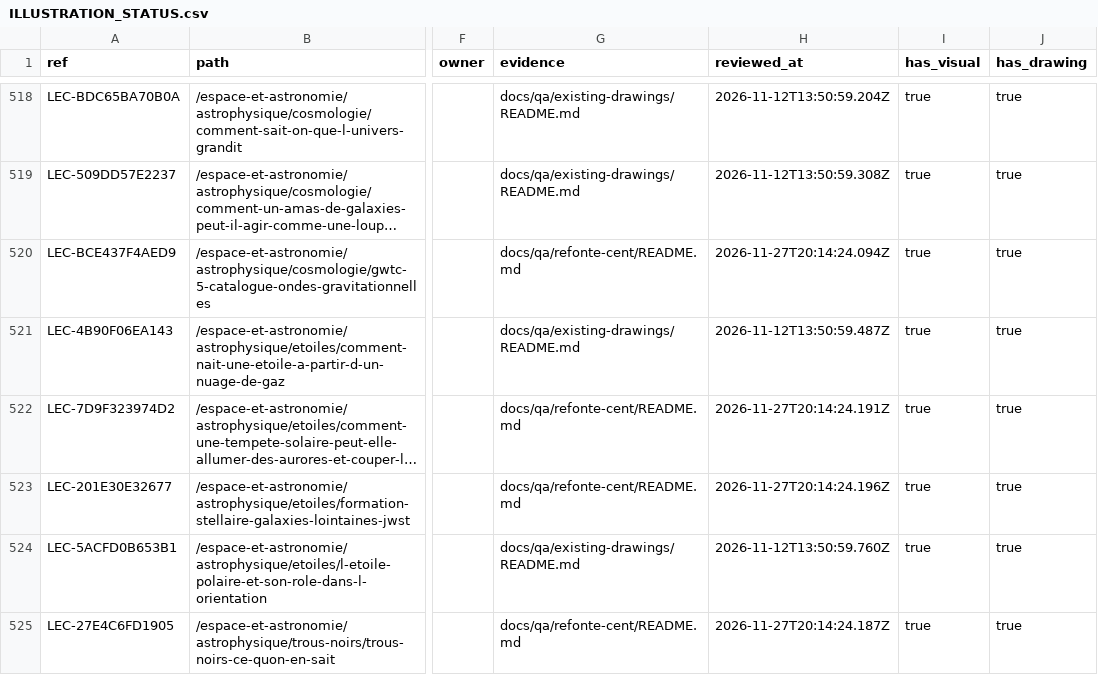
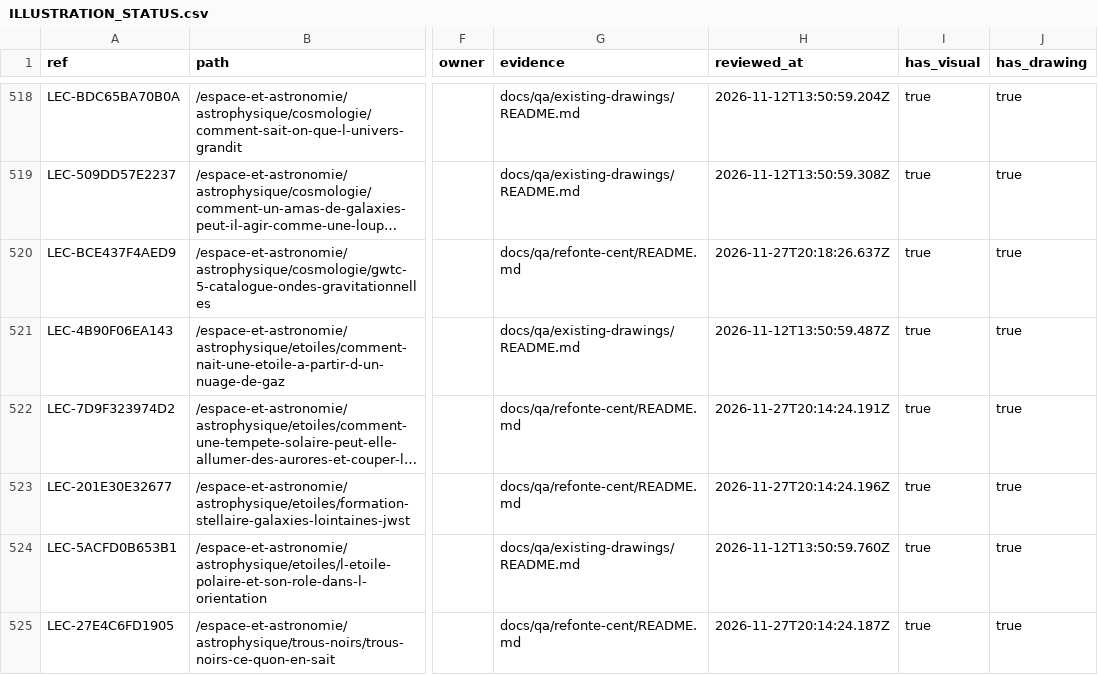
Before and after one commit to FreezyXV/Anakalypto, a CSV file: docs/collaboration/ILLUSTRATION_STATUS.csv, drawn as a sheet; only a part is shown, gaps mark what is left out; long unchanged cells end in …; the diff names each change by its address in the sheet, - before the commit and + after, or states it on an @@ line.

```diff
--- a/docs/collaboration/ILLUSTRATION_STATUS.csv
+++ b/docs/collaboration/ILLUSTRATION_STATUS.csv
-H520 (reviewed_at): 2026-11-27T20:14:24.094Z
+H520 (reviewed_at): 2026-11-27T20:18:26.637Z
```
Also changed, not shown: docs/collaboration/VISUAL_INVENTORY.csv, 6 other files.
